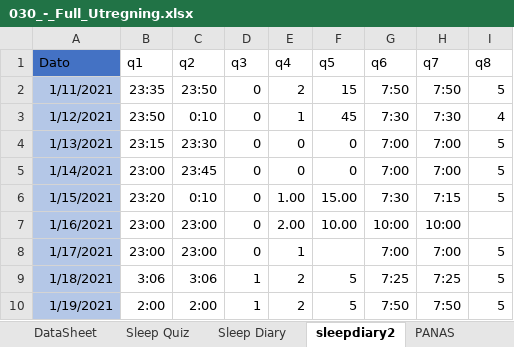
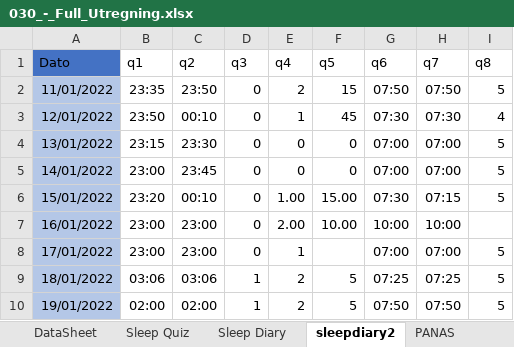
Before and after one commit to cogneuro-uit/mw-psd-eeg--2021--behaviour, an Excel workbook: data/baseline+diary/030_-_Full_Utregning.xlsx, sheet sleepdiary2, drawn as a sheet; only a part is shown; values as stored, in another font and other column widths than the file's, no borders; the diff covers the shown part only; the diff names each change by its address in the sheet, - before the commit and + after, or states it on an @@ line.

```diff
--- a/data/baseline+diary/030_-_Full_Utregning.xlsx (sheet sleepdiary2)
+++ b/data/baseline+diary/030_-_Full_Utregning.xlsx (sheet sleepdiary2)
-A2 (Dato): 1/11/2021
+A2 (Dato): 11/01/2022
-G2 (q6): 7:50
+G2 (q6): 07:50
-H2 (q7): 7:50
+H2 (q7): 07:50
-A3 (Dato): 1/12/2021
+A3 (Dato): 12/01/2022
-C3 (q2): 0:10
+C3 (q2): 00:10
-G3 (q6): 7:30
+G3 (q6): 07:30
-H3 (q7): 7:30
+H3 (q7): 07:30
-A4 (Dato): 1/13/2021
+A4 (Dato): 13/01/2022
-G4:G5 (q6): 7:00
+G4:G5 (q6): 07:00
-H4:H5 (q7): 7:00
+H4:H5 (q7): 07:00
-A5 (Dato): 1/14/2021
+A5 (Dato): 14/01/2022
-A6 (Dato): 1/15/2021
+A6 (Dato): 15/01/2022
-C6 (q2): 0:10
+C6 (q2): 00:10
-G6 (q6): 7:30
+G6 (q6): 07:30
-H6 (q7): 7:15
+H6 (q7): 07:15
-A7 (Dato): 1/16/2021
+A7 (Dato): 16/01/2022
-A8 (Dato): 1/17/2021
+A8 (Dato): 17/01/2022
-G8 (q6): 7:00
+G8 (q6): 07:00
-H8 (q7): 7:00
+H8 (q7): 07:00
-A9 (Dato): 1/18/2021
+A9 (Dato): 18/01/2022
-B9 (q1): 3:06
+B9 (q1): 03:06
-C9 (q2): 3:06
+C9 (q2): 03:06
-G9 (q6): 7:25
+G9 (q6): 07:25
-H9 (q7): 7:25
+H9 (q7): 07:25
-A10 (Dato): 1/19/2021
+A10 (Dato): 19/01/2022
-B10 (q1): 2:00
+B10 (q1): 02:00
-C10 (q2): 2:00
+C10 (q2): 02:00
-G10 (q6): 7:50
+G10 (q6): 07:50
-H10 (q7): 7:50
+H10 (q7): 07:50
```
Also changed, not shown: 32 edited cells elsewhere in this sheet, sheet Sleep Diary, sheet DataSheet.
